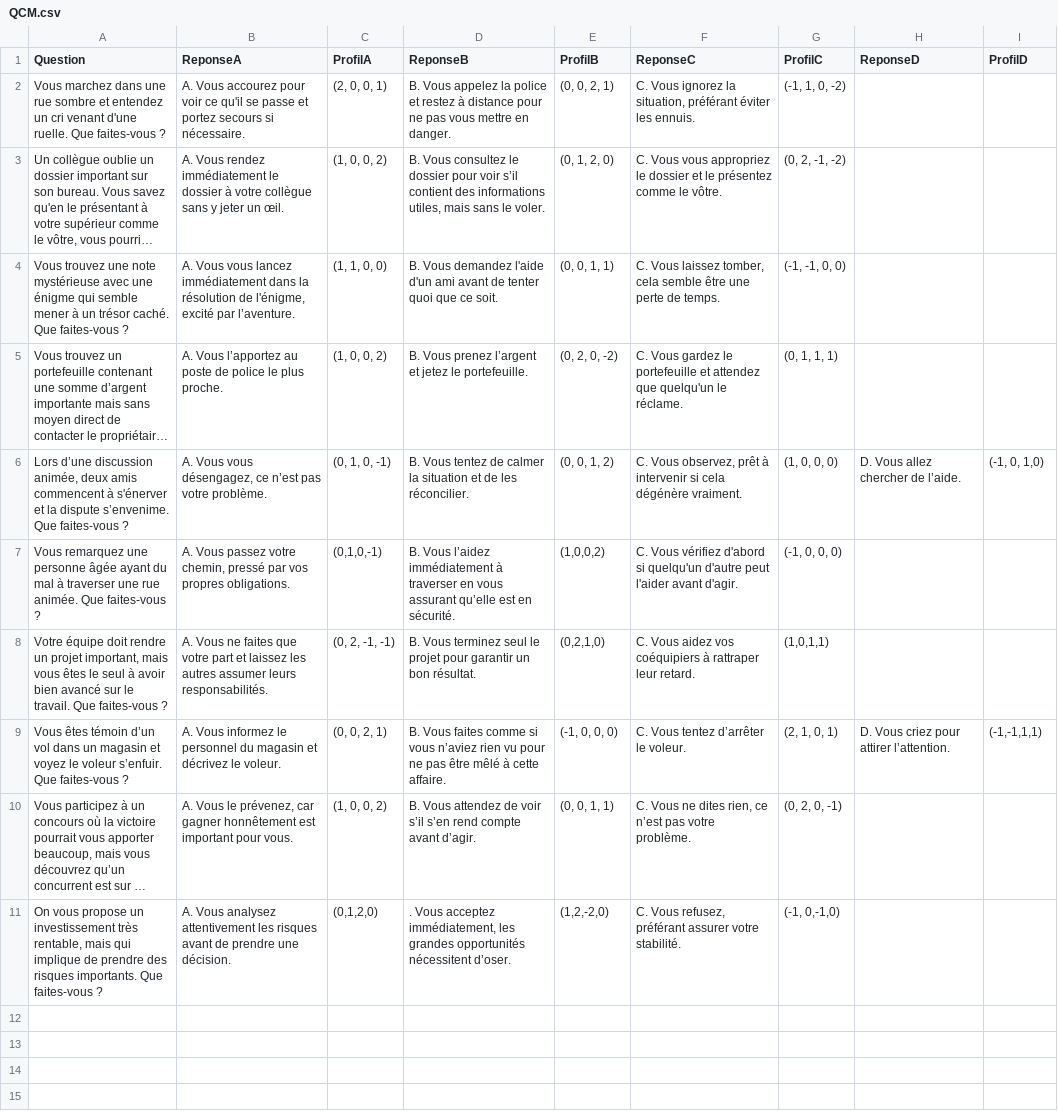
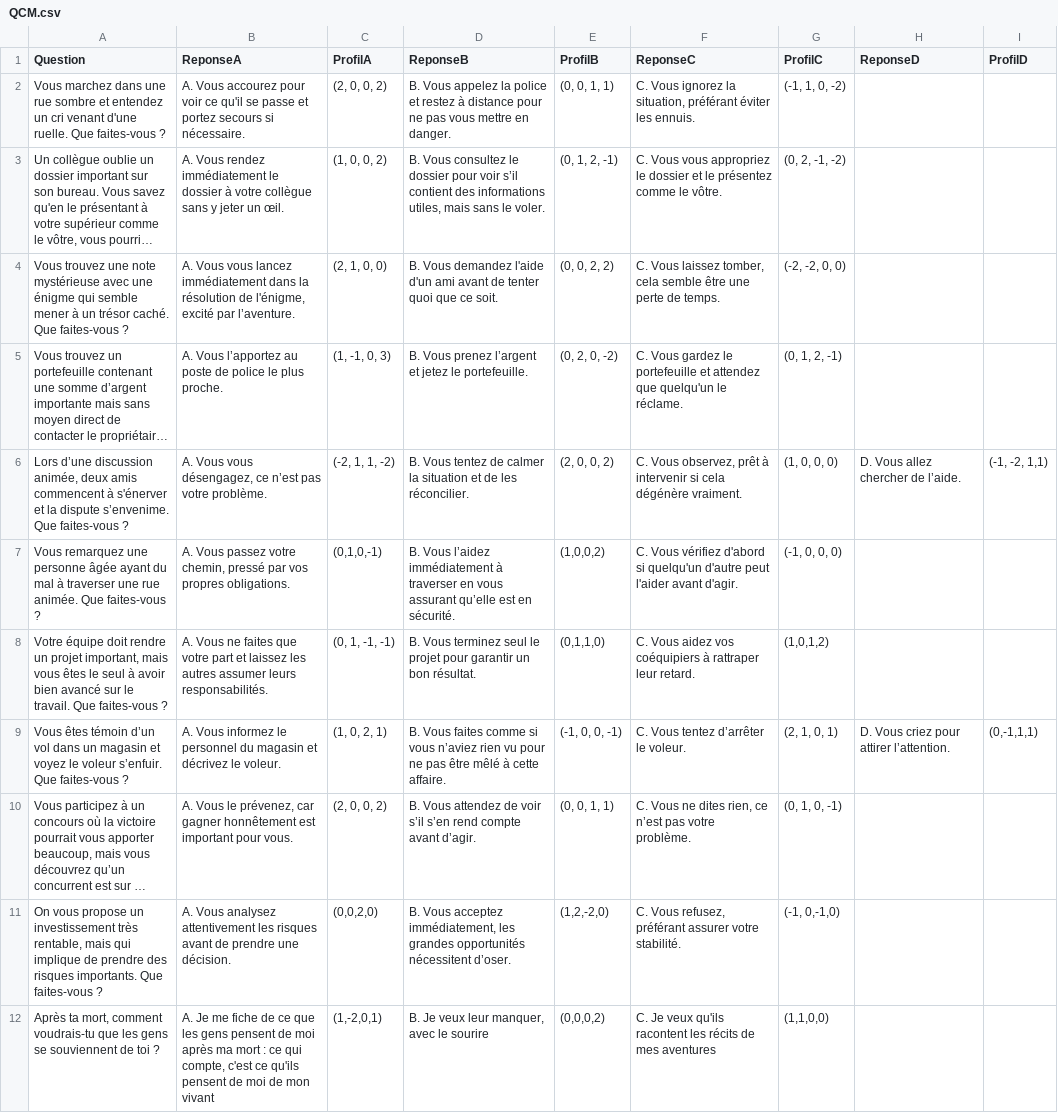
Before and after one commit to Afleur92/choixpeau, a CSV file: data/QCM.csv, drawn as a sheet; long unchanged cells end in …; the diff names each change by its address in the sheet, - before the commit and + after, or states it on an @@ line.

```diff
--- a/data/QCM.csv
+++ b/data/QCM.csv
-C2 (ProfilA): (2, 0, 0, 1)
+C2 (ProfilA): (2, 0, 0, 2)
-E2 (ProfilB): (0, 0, 2, 1)
+E2 (ProfilB): (0, 0, 1, 1)
-E3 (ProfilB): (0, 1, 2, 0)
+E3 (ProfilB): (0, 1, 2, -1)
-C4 (ProfilA): (1, 1, 0, 0)
+C4 (ProfilA): (2, 1, 0, 0)
-E4 (ProfilB): (0, 0, 1, 1)
+E4 (ProfilB): (0, 0, 2, 2)
-G4 (ProfilC): (-1, -1, 0, 0)
+G4 (ProfilC): (-2, -2, 0, 0)
-C5 (ProfilA): (1, 0, 0, 2)
+C5 (ProfilA): (1, -1, 0, 3)
-G5 (ProfilC): (0, 1, 1, 1)
+G5 (ProfilC): (0, 1, 2, -1)
-C6 (ProfilA): (0, 1, 0, -1)
+C6 (ProfilA): (-2, 1, 1, -2)
-E6 (ProfilB): (0, 0, 1, 2)
+E6 (ProfilB): (2, 0, 0, 2)
-I6 (ProfilD): (-1, 0, 1,0)
+I6 (ProfilD): (-1, -2, 1,1)
-C8 (ProfilA): (0, 2, -1, -1)
+C8 (ProfilA): (0, 1, -1, -1)
-E8 (ProfilB): (0,2,1,0)
+E8 (ProfilB): (0,1,1,0)
-G8 (ProfilC): (1,0,1,1)
+G8 (ProfilC): (1,0,1,2)
-C9 (ProfilA): (0, 0, 2, 1)
+C9 (ProfilA): (1, 0, 2, 1)
-E9 (ProfilB): (-1, 0, 0, 0)
+E9 (ProfilB): (-1, 0, 0, -1)
-I9 (ProfilD): (-1,-1,1,1)
+I9 (ProfilD): (0,-1,1,1)
-C10 (ProfilA): (1, 0, 0, 2)
+C10 (ProfilA): (2, 0, 0, 2)
-G10 (ProfilC): (0, 2, 0, -1)
+G10 (ProfilC): (0, 1, 0, -1)
-C11 (ProfilA): (0,1,2,0)
+C11 (ProfilA): (0,0,2,0)
-D11 (ReponseB): . Vous acceptez…
+D11 (ReponseB): B. Vous acceptez…
+row 12: Après ta mort, comment voudrais-tu que les gens se souviennent de toi ? | A. Je me fiche de ce que les gens pensent de moi après ma mort : ce qui compte, c'est ce qu'ils pensent de moi de mon vivant | (1,-2,0,1) | B. Je veux leur manquer, avec le sourire | (0,0,0,2) | C. Je veux qu'ils racontent les récits de mes aventures | (1,1,0,0)
```
Also changed, not shown: 8 other files.
